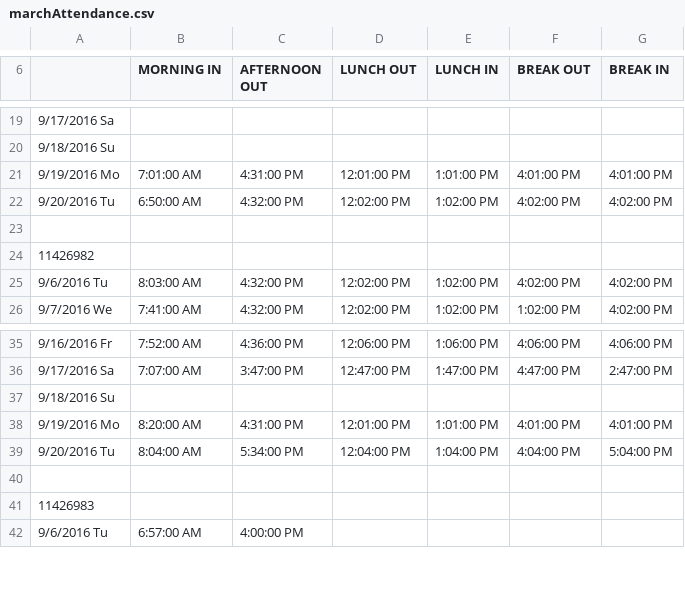
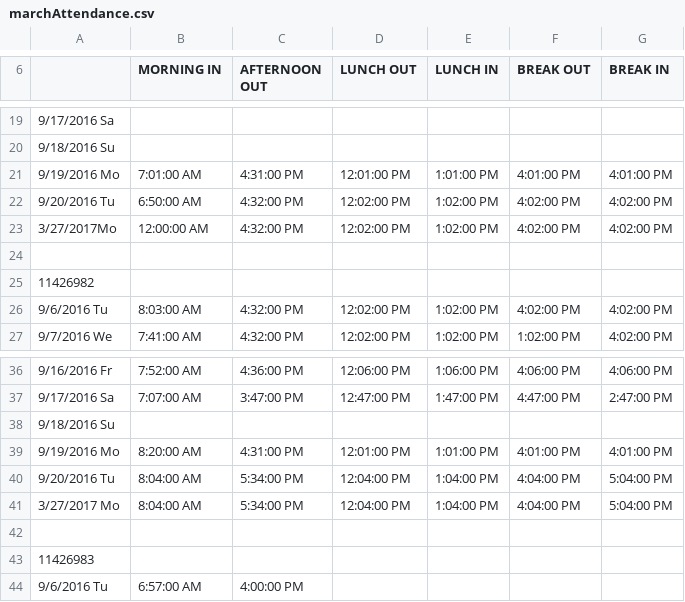
Before and after one commit to IekoMolina/SYSTIMP-ASYA, a CSV file: Uploaded Files/marchAttendance.csv, drawn as a sheet; only a part is shown, gaps mark what is left out; the diff names each change by its address in the sheet, - before the commit and + after, or states it on an @@ line.

```diff
--- a/Uploaded Files/marchAttendance.csv
+++ b/Uploaded Files/marchAttendance.csv
+row 23: 3/27/2017Mo | 12:00:00 AM | 4:32:00 PM | 12:02:00 PM | 1:02:00 PM | 4:02:00 PM | 4:02:00 PM
+row 41: 3/27/2017 Mo | 8:04:00 AM | 5:34:00 PM | 12:04:00 PM | 1:04:00 PM | 4:04:00 PM | 5:04:00 PM
```
Also changed, not shown: 25 other files.
